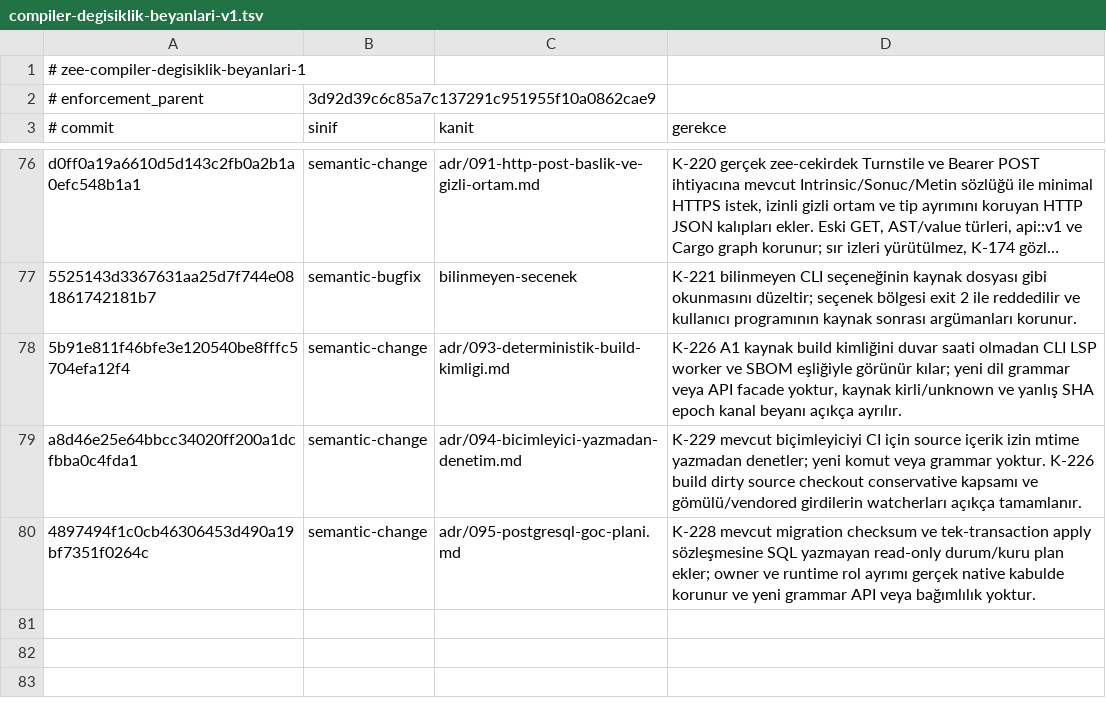
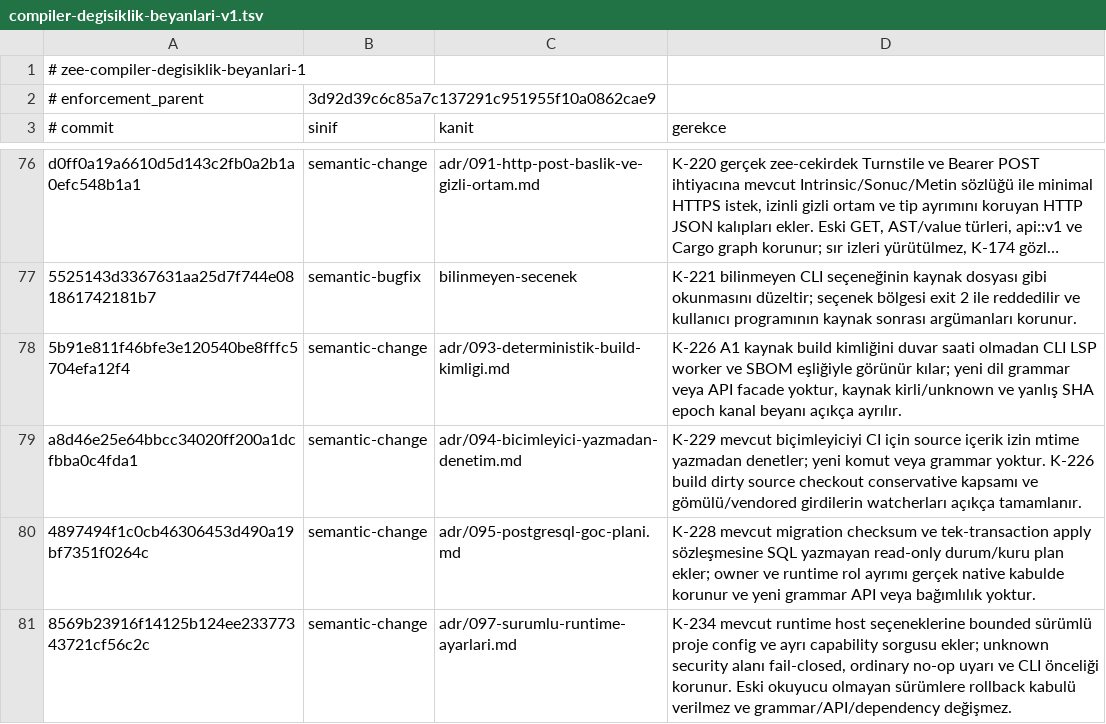
Before and after one commit to merbay-erp/zee, a TSV file: docs/compiler-degisiklik-beyanlari-v1.tsv, drawn as a sheet; only a part is shown, gaps mark what is left out; long unchanged cells end in …; the diff names each change by its address in the sheet, - before the commit and + after, or states it on an @@ line.

```diff
--- a/docs/compiler-degisiklik-beyanlari-v1.tsv
+++ b/docs/compiler-degisiklik-beyanlari-v1.tsv
+row 81: 8569b23916f14125b124ee23377343721cf56c2c | semantic-change | adr/097-surumlu-runtime-ayarlari.md | K-234 mevcut runtime host seçeneklerine bounded sürümlü proje config ve ayrı capability sorgusu ekler; unknown security alanı fail-closed, ordinary no-op uyarı ve CLI önceliği korunur. Eski okuyucu olmayan sürümlere rollback kabulü verilmez ve grammar/API/dependency değişmez.
```
Also changed, not shown: docs/core-freeze-beyanlari-v1.tsv, 1 other file.
